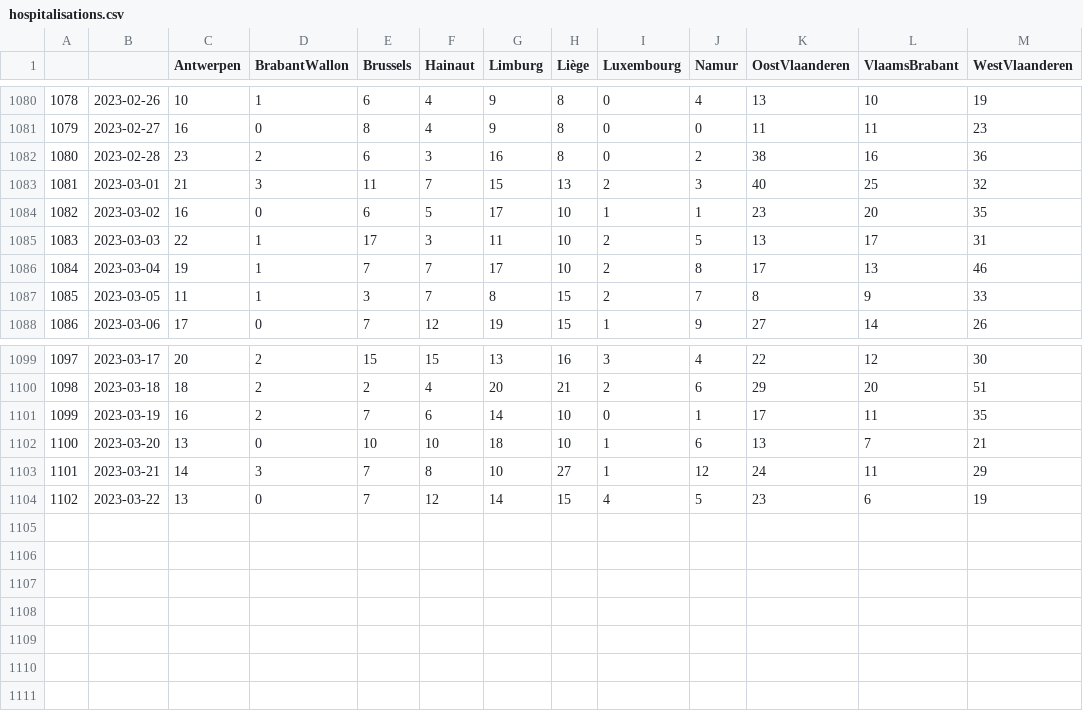
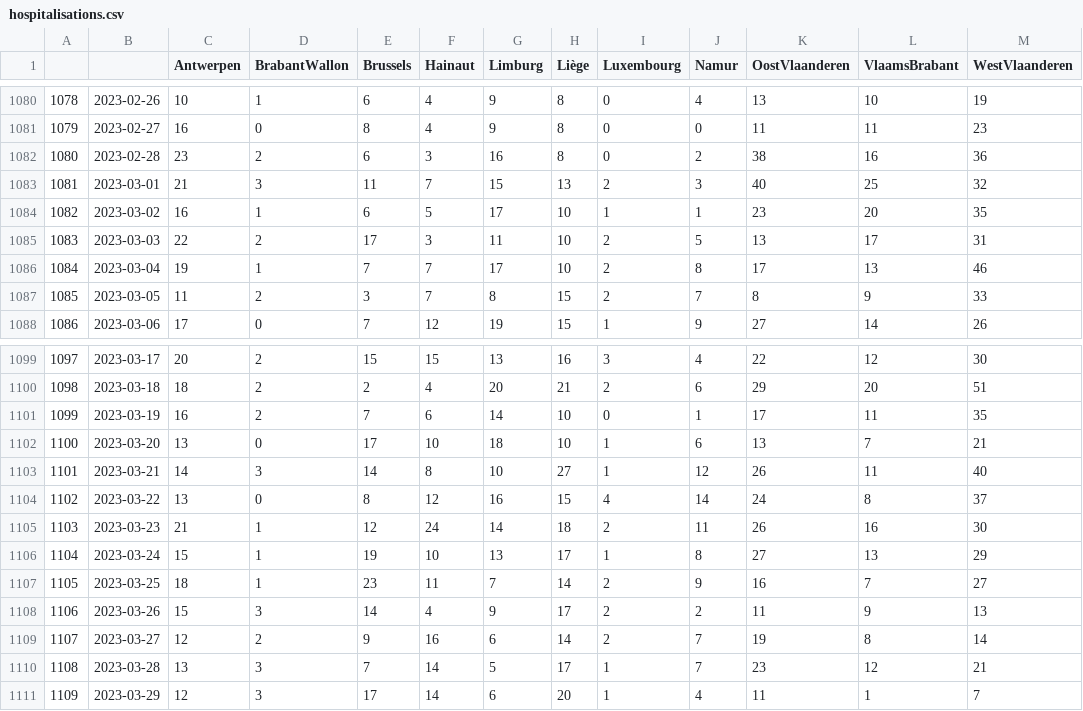
Before and after one commit to tbuytaer/test-of-github-datawrapper-output, a CSV file: hospitalisations.csv, drawn as a sheet; only a part is shown, gaps mark what is left out.

Commit message:
Updated data

```diff
--- a/hospitalisations.csv
+++ b/hospitalisations.csv
@@ -1083,6 +1083,6 @@
 1081,2023-03-01,21,3,11,7,15,13,2,3,40,25,32
-1082,2023-03-02,16,0,6,5,17,10,1,1,23,20,35
-1083,2023-03-03,22,1,17,3,11,10,2,5,13,17,31
+1082,2023-03-02,16,1,6,5,17,10,1,1,23,20,35
+1083,2023-03-03,22,2,17,3,11,10,2,5,13,17,31
 1084,2023-03-04,19,1,7,7,17,10,2,8,17,13,46
-1085,2023-03-05,11,1,3,7,8,15,2,7,8,9,33
+1085,2023-03-05,11,2,3,7,8,15,2,7,8,9,33
 1086,2023-03-06,17,0,7,12,19,15,1,9,27,14,26
@@ -1101,4 +1101,11 @@
 1099,2023-03-19,16,2,7,6,14,10,0,1,17,11,35
-1100,2023-03-20,13,0,10,10,18,10,1,6,13,7,21
-1101,2023-03-21,14,3,7,8,10,27,1,12,24,11,29
-1102,2023-03-22,13,0,7,12,14,15,4,5,23,6,19
+1100,2023-03-20,13,0,17,10,18,10,1,6,13,7,21
+1101,2023-03-21,14,3,14,8,10,27,1,12,26,11,40
+1102,2023-03-22,13,0,8,12,16,15,4,14,24,8,37
+1103,2023-03-23,21,1,12,24,14,18,2,11,26,16,30
+1104,2023-03-24,15,1,19,10,13,17,1,8,27,13,29
+1105,2023-03-25,18,1,23,11,7,14,2,9,16,7,27
+1106,2023-03-26,15,3,14,4,9,17,2,2,11,9,13
+1107,2023-03-27,12,2,9,16,6,14,2,7,19,8,14
+1108,2023-03-28,13,3,7,14,5,17,1,7,23,12,21
+1109,2023-03-29,12,3,17,14,6,20,1,4,11,1,7
```
